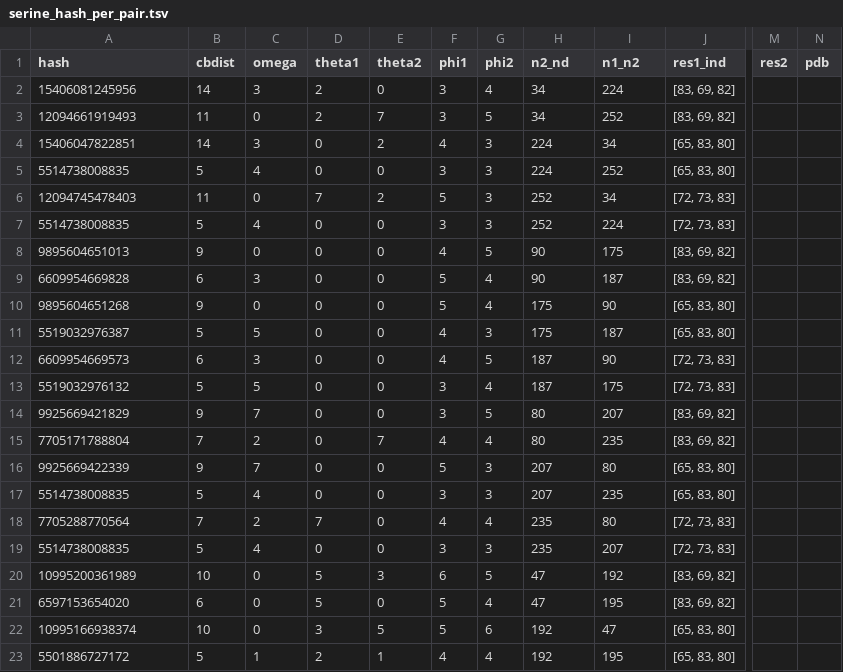
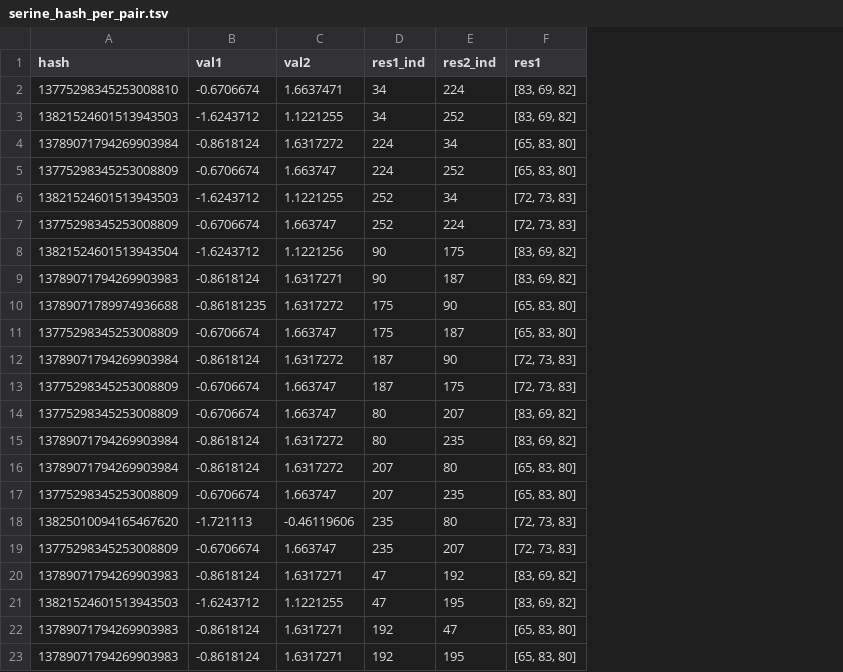
Before and after one commit to steineggerlab/folddisco, a TSV file: data/serine_hash_per_pair.tsv, drawn as a sheet; only a part is shown, gaps mark what is left out; removed rows and columns are numbered as before the commit, all else as after; the diff covers the shown part only; the diff names each change by its address in the sheet, - before the commit and + after, or states it on an @@ line.

```diff
--- a/data/serine_hash_per_pair.tsv
+++ b/data/serine_hash_per_pair.tsv
-column B (cbdist), rows 2-23: 14 | 11 | 14 | 5 | 11 | 5 | 9 | 6 | 9 | 5 | 6 | 5 | 9 | 7 | 9 | 5 | 7 | 5 | 10 | 6 | 10 | 5
-column C (omega), rows 2-23: 3 | 0 | 3 | 4 | 0 | 4 | 0 | 3 | 0 | 5 | 3 | 5 | 7 | 2 | 7 | 4 | 2 | 4 | 0 | 0 | 0 | 1
-column D (theta1), rows 2-23: 2 | 2 | 0 | 0 | 7 | 0 | 0 | 0 | 0 | 0 | 0 | 0 | 0 | 0 | 0 | 0 | 7 | 0 | 5 | 5 | 3 | 2
-column E (theta2), rows 2-23: 0 | 7 | 2 | 0 | 2 | 0 | 0 | 0 | 0 | 0 | 0 | 0 | 0 | 7 | 0 | 0 | 0 | 0 | 3 | 0 | 5 | 1
-column F (phi1), rows 2-23: 3 | 3 | 4 | 3 | 5 | 3 | 4 | 5 | 5 | 4 | 4 | 3 | 3 | 4 | 5 | 3 | 4 | 3 | 6 | 5 | 5 | 4
-column G (phi2), rows 2-23: 4 | 5 | 3 | 3 | 3 | 3 | 5 | 4 | 4 | 3 | 5 | 4 | 5 | 4 | 3 | 3 | 4 | 3 | 5 | 4 | 6 | 4
+column B (val1), rows 2-23: -0.6706674 | -1.6243712 | -0.8618124 | -0.6706674 | -1.6243712 | -0.6706674 | -1.6243712 | -0.8618124 | -0.86181235 | -0.6706674 | -0.8618124 | -0.6706674 | -0.6706674 | -0.8618124 | -0.8618124 | -0.6706674 | -1.721113 | -0.6706674 | -0.8618124 | -1.6243712 | -0.8618124 | -0.8618124
+column C (val2), rows 2-23: 1.6637471 | 1.1221255 | 1.6317272 | 1.663747 | 1.1221255 | 1.663747 | 1.1221256 | 1.6317271 | 1.6317272 | 1.663747 | 1.6317272 | 1.663747 | 1.663747 | 1.6317272 | 1.6317272 | 1.663747 | -0.46119606 | 1.663747 | 1.6317271 | 1.1221255 | 1.6317271 | 1.6317271
-column M (res2), empty
-column N (pdb), empty
-D1: n2_nd
+D1: res1_ind
-E1: n1_n2
+E1: res2_ind
-F1: res1_ind
+F1: res1
-A2 (hash): 15406081245956
+A2 (hash): 13775298345253008810
-A3 (hash): 12094661919493
+A3 (hash): 13821524601513943503
-A4 (hash): 15406047822851
+A4 (hash): 13789071794269903984
-A5 (hash): 5514738008835
+A5 (hash): 13775298345253008809
-A6 (hash): 12094745478403
+A6 (hash): 13821524601513943503
-A7 (hash): 5514738008835
+A7 (hash): 13775298345253008809
-A8 (hash): 9895604651013
+A8 (hash): 13821524601513943504
-A9 (hash): 6609954669828
+A9 (hash): 13789071794269903983
-A10 (hash): 9895604651268
+A10 (hash): 13789071789974936688
-A11 (hash): 5519032976387
+A11 (hash): 13775298345253008809
-A12 (hash): 6609954669573
+A12 (hash): 13789071794269903984
-A13 (hash): 5519032976132
+A13 (hash): 13775298345253008809
-A14 (hash): 9925669421829
+A14 (hash): 13775298345253008809
-A15 (hash): 7705171788804
+A15 (hash): 13789071794269903984
-A16 (hash): 9925669422339
+A16 (hash): 13789071794269903984
-A17 (hash): 5514738008835
+A17 (hash): 13775298345253008809
-A18 (hash): 7705288770564
+A18 (hash): 13825010094165467620
-A19 (hash): 5514738008835
+A19 (hash): 13775298345253008809
-A20 (hash): 10995200361989
+A20 (hash): 13789071794269903983
-A21 (hash): 6597153654020
+A21 (hash): 13821524601513943503
-A22 (hash): 10995166938374
+A22 (hash): 13789071794269903983
-A23 (hash): 5501886727172
+A23 (hash): 13789071794269903983
```
Also changed, not shown: 6 removed rows and 28 edited cells elsewhere in this file, 40 other files.
